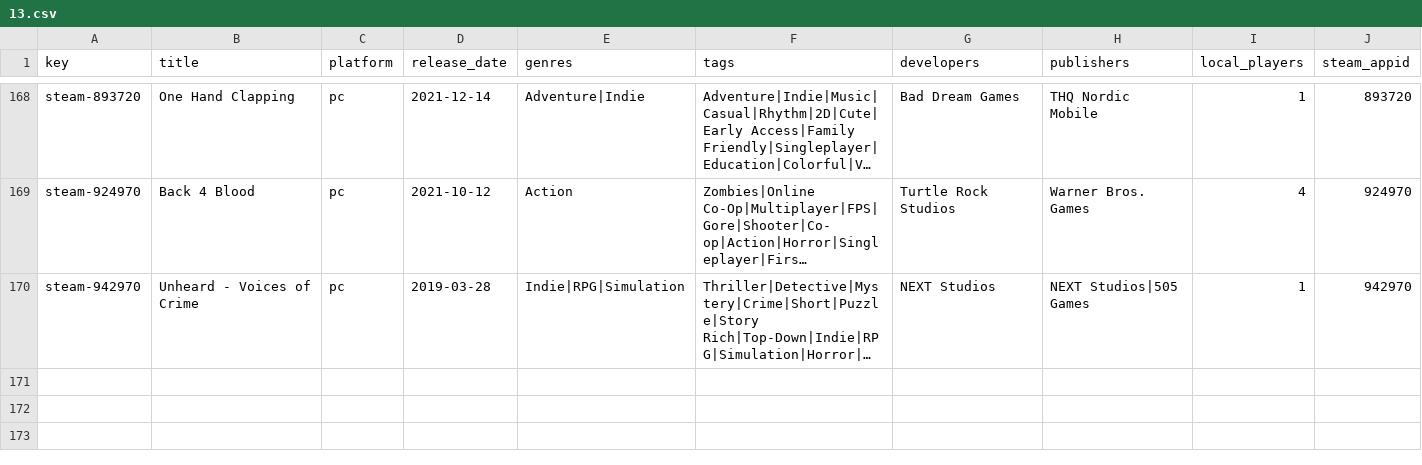
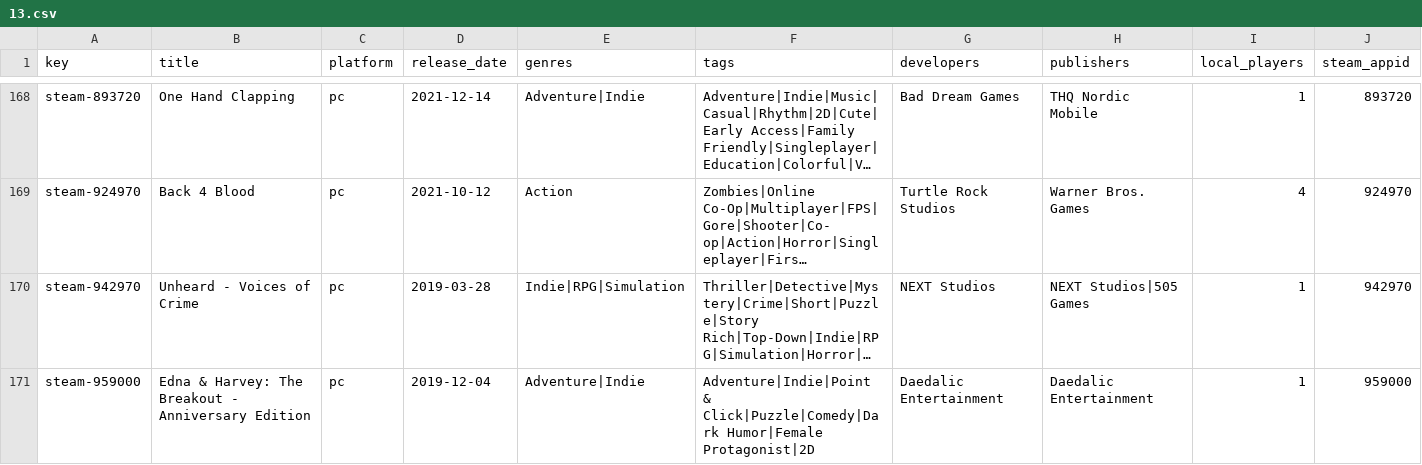
Before and after one commit to jeremybris/PlayOut-metadata, a CSV file: data/steam/13.csv, drawn as a sheet; only a part is shown, gaps mark what is left out; long unchanged cells end in …; the diff names each change by its address in the sheet, - before the commit and + after, or states it on an @@ line.

```diff
--- a/data/steam/13.csv
+++ b/data/steam/13.csv
+row 171: steam-959000 | Edna & Harvey: The Breakout - Anniversary Edition | pc | 2019-12-04 | Adventure|Indie | Adventure|Indie|Point & Click|Puzzle|Comedy|Dark Humor|Female Protagonist|2D | Daedalic Entertainment | Daedalic Entertainment | 1 | 959000
```
